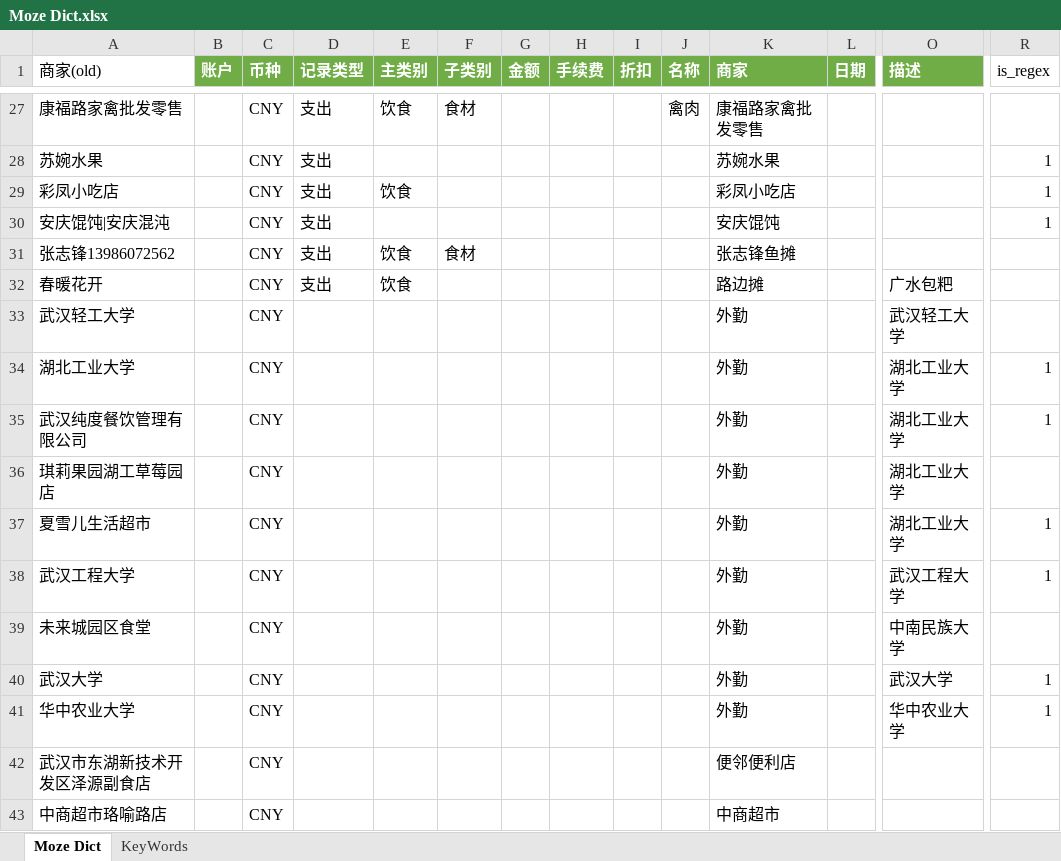
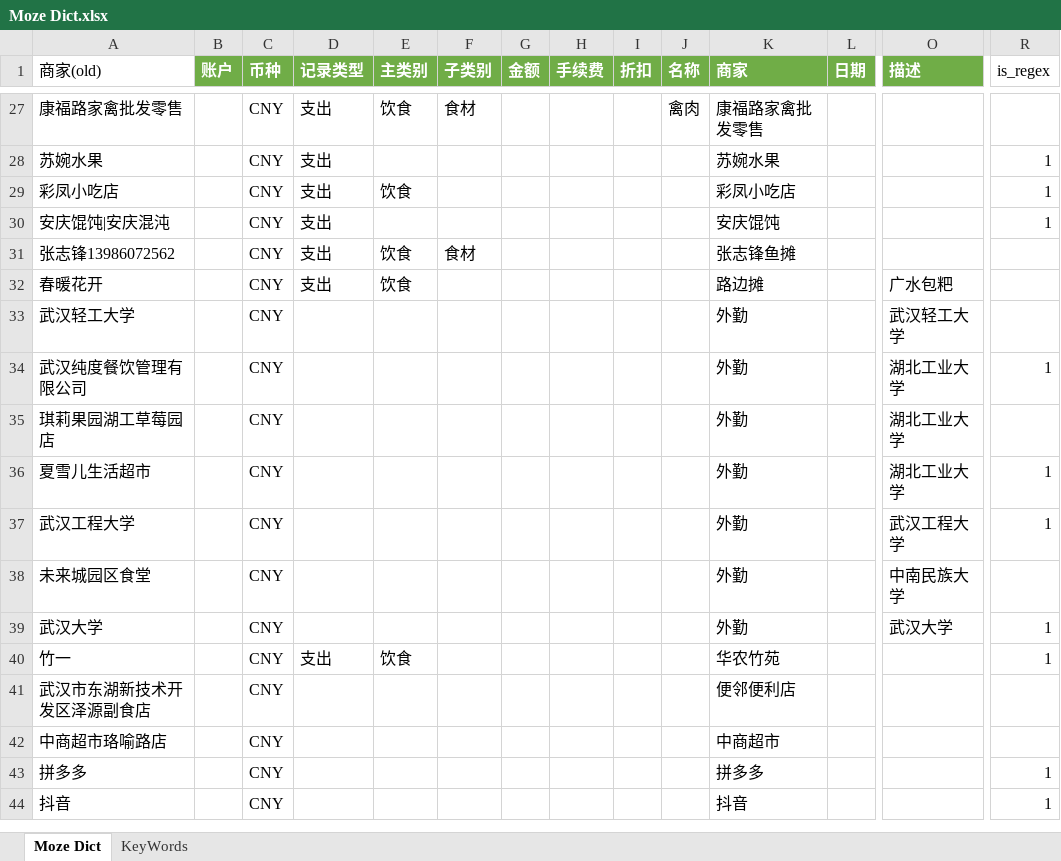
Before and after one commit to yyingx/Moze4.0, an Excel workbook: Moze Dict.xlsx, sheet Moze Dict, drawn as a sheet; only a part is shown, gaps mark what is left out; the shorter side is filled out with more unchanged rows; values as stored, in another font and other column widths than the file's, no borders; removed rows and columns are numbered as before the commit, all else as after; rows hold the shown columns only; the diff names each change by its address in the sheet, - before the commit and + after, or states it on an @@ line.

Commit message:
取消外勤作为商家

```diff
--- a/Moze Dict.xlsx (sheet Moze Dict)
+++ b/Moze Dict.xlsx (sheet Moze Dict)
-row 34: 湖北工业大学 |  | CNY |  |  |  |  |  |  |  | 外勤 |  | 湖北工业大学 | 1
-row 41: 华中农业大学 |  | CNY |  |  |  |  |  |  |  | 外勤 |  | 华中农业大学 | 1
+row 40: 竹一 |  | CNY | 支出 | 饮食 |  |  |  |  |  | 华农竹苑 |  |  | 1
```
